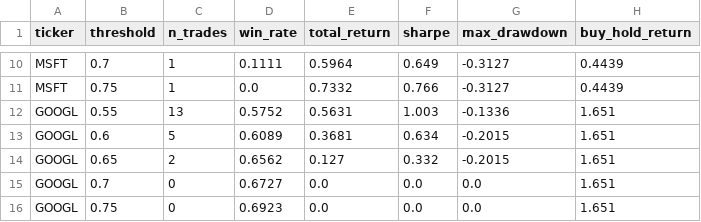
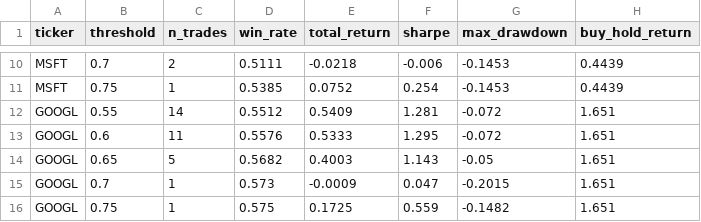
Before and after one commit to cacelass/Stock-Market-Prediction, a CSV file: reports/confianza_thresholds.csv, drawn as a sheet; only a part is shown, gaps mark what is left out; the diff covers the shown part only; the diff names each change by its address in the sheet, - before the commit and + after, or states it on an @@ line.

```diff
--- a/reports/confianza_thresholds.csv
+++ b/reports/confianza_thresholds.csv
-C10 (n_trades): 1
+C10 (n_trades): 2
-D10 (win_rate): 0.1111
+D10 (win_rate): 0.5111
-E10 (total_return): 0.5964
+E10 (total_return): -0.0218
-F10 (sharpe): 0.649
+F10 (sharpe): -0.006
-G10:G11 (max_drawdown): -0.3127
+G10:G11 (max_drawdown): -0.1453
-D11 (win_rate): 0.0
+D11 (win_rate): 0.5385
-E11 (total_return): 0.7332
+E11 (total_return): 0.0752
-F11 (sharpe): 0.766
+F11 (sharpe): 0.254
-C12 (n_trades): 13
+C12 (n_trades): 14
-D12 (win_rate): 0.5752
+D12 (win_rate): 0.5512
-E12 (total_return): 0.5631
+E12 (total_return): 0.5409
-F12 (sharpe): 1.003
+F12 (sharpe): 1.281
-G12 (max_drawdown): -0.1336
+G12 (max_drawdown): -0.072
-C13 (n_trades): 5
+C13 (n_trades): 11
-D13 (win_rate): 0.6089
+D13 (win_rate): 0.5576
-E13 (total_return): 0.3681
+E13 (total_return): 0.5333
-F13 (sharpe): 0.634
+F13 (sharpe): 1.295
-G13 (max_drawdown): -0.2015
+G13 (max_drawdown): -0.072
-C14 (n_trades): 2
+C14 (n_trades): 5
-D14 (win_rate): 0.6562
+D14 (win_rate): 0.5682
-E14 (total_return): 0.127
+E14 (total_return): 0.4003
-F14 (sharpe): 0.332
+F14 (sharpe): 1.143
-G14 (max_drawdown): -0.2015
+G14 (max_drawdown): -0.05
-C15:C16 (n_trades): 0
+C15:C16 (n_trades): 1
-D15 (win_rate): 0.6727
+D15 (win_rate): 0.573
-E15 (total_return): 0.0
+E15 (total_return): -0.0009
-F15 (sharpe): 0.0
+F15 (sharpe): 0.047
-G15 (max_drawdown): 0.0
+G15 (max_drawdown): -0.2015
-D16 (win_rate): 0.6923
+D16 (win_rate): 0.575
-E16 (total_return): 0.0
+E16 (total_return): 0.1725
-F16 (sharpe): 0.0
+F16 (sharpe): 0.559
-G16 (max_drawdown): 0.0
+G16 (max_drawdown): -0.1482
```
Also changed, not shown: 93 edited cells elsewhere in this file, reports/comparacion_sentimiento.csv, reports/confianza_precision.csv, 47 other files.
